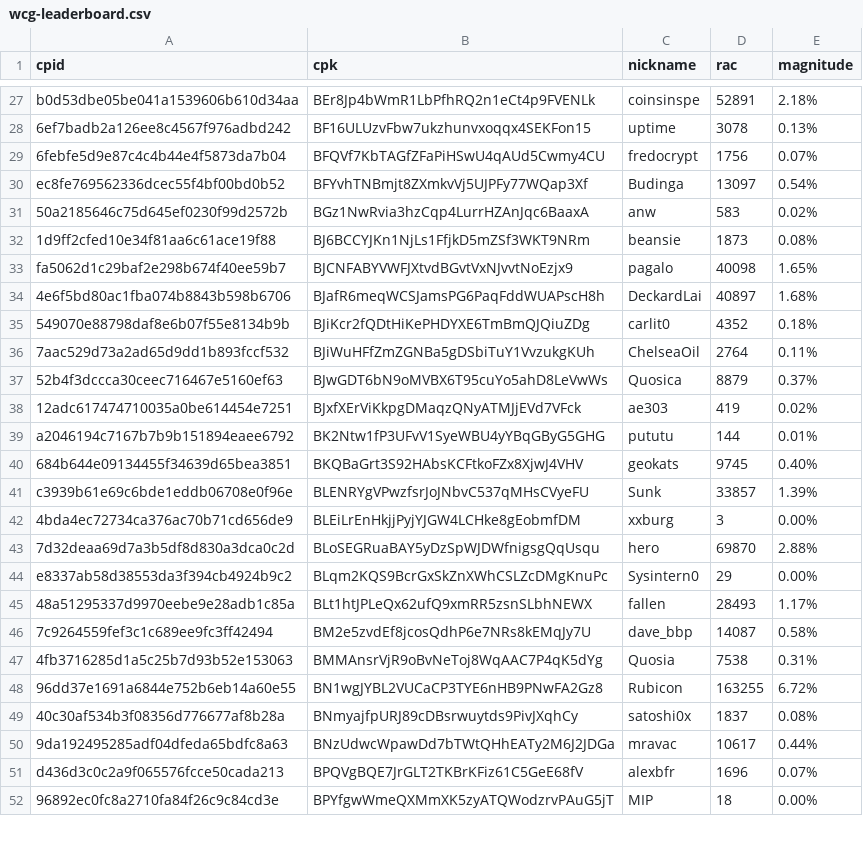
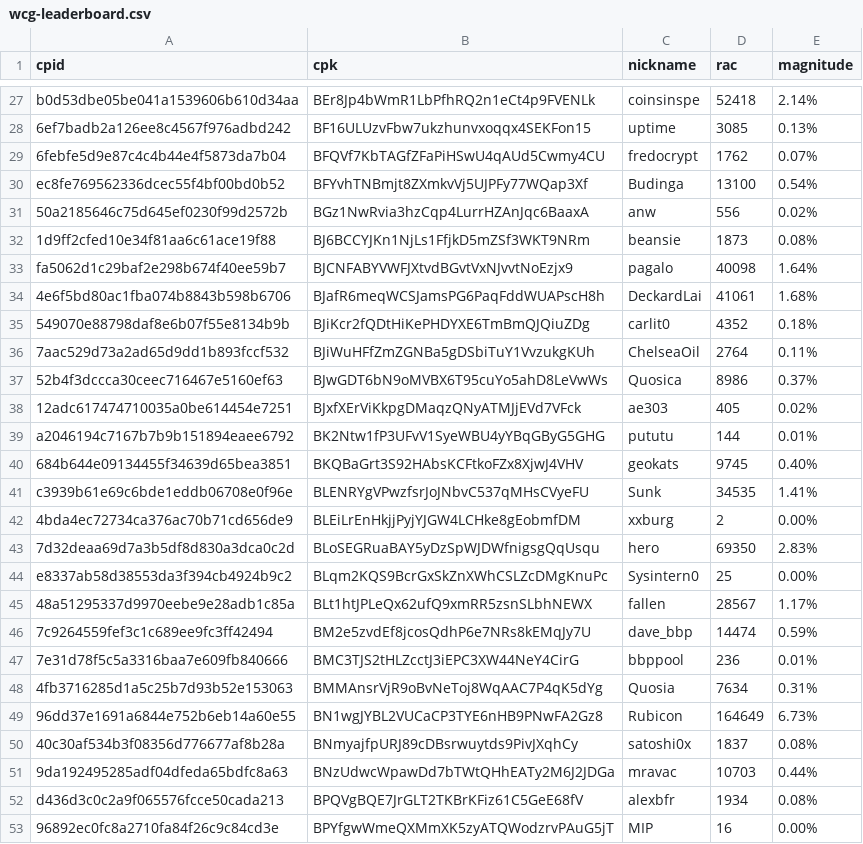
Before and after one commit to biblepay-community/bbp_stats, a CSV file: wcg-leaderboard.csv, drawn as a sheet; only a part is shown, gaps mark what is left out; addresses are those after the commit; the diff covers the shown part only; the diff names each change by its address in the sheet, - before the commit and + after, or states it on an @@ line.

```diff
--- a/wcg-leaderboard.csv
+++ b/wcg-leaderboard.csv
-D27 (rac): 52891
+D27 (rac): 52418
-E27 (magnitude): 2.18%
+E27 (magnitude): 2.14%
-D28 (rac): 3078
+D28 (rac): 3085
-D29 (rac): 1756
+D29 (rac): 1762
-D30 (rac): 13097
+D30 (rac): 13100
-D31 (rac): 583
+D31 (rac): 556
-E33 (magnitude): 1.65%
+E33 (magnitude): 1.64%
-D34 (rac): 40897
+D34 (rac): 41061
-D37 (rac): 8879
+D37 (rac): 8986
-D38 (rac): 419
+D38 (rac): 405
-D41 (rac): 33857
+D41 (rac): 34535
-E41 (magnitude): 1.39%
+E41 (magnitude): 1.41%
-D42 (rac): 3
+D42 (rac): 2
-D43 (rac): 69870
+D43 (rac): 69350
-E43 (magnitude): 2.88%
+E43 (magnitude): 2.83%
-D44 (rac): 29
+D44 (rac): 25
-D45 (rac): 28493
+D45 (rac): 28567
-D46 (rac): 14087
+D46 (rac): 14474
-E46 (magnitude): 0.58%
+E46 (magnitude): 0.59%
+row 47: 7e31d78f5c5a3316baa7e609fb840666 | BMC3TJS2tHLZcctJ3iEPC3XW44NeY4CirG | bbppool | 236 | 0.01%
-D48 (rac): 7538
+D48 (rac): 7634
-D49 (rac): 163255
+D49 (rac): 164649
-E49 (magnitude): 6.72%
+E49 (magnitude): 6.73%
-D51 (rac): 10617
+D51 (rac): 10703
-D52 (rac): 1696
+D52 (rac): 1934
-E52 (magnitude): 0.07%
+E52 (magnitude): 0.08%
-D53 (rac): 18
+D53 (rac): 16
```
Also changed, not shown: 1 added row, 1 removed row and 37 edited cells elsewhere in this file, dwssummary.csv, 3 other files.
